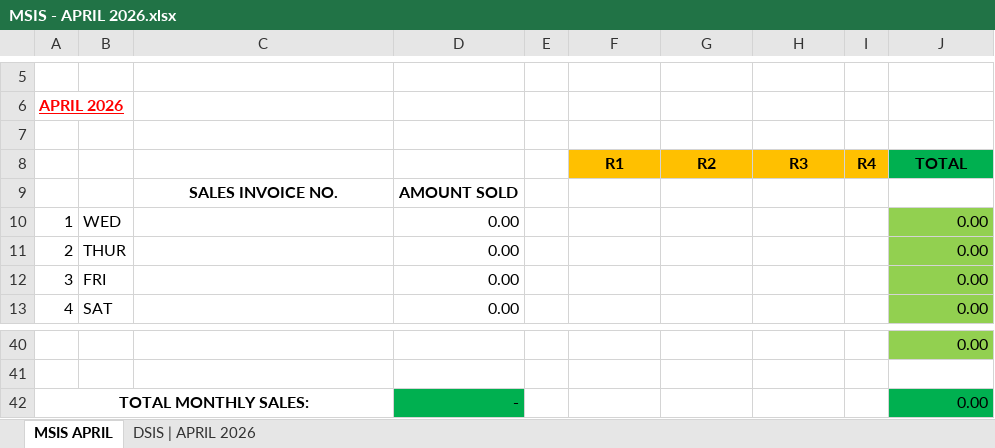
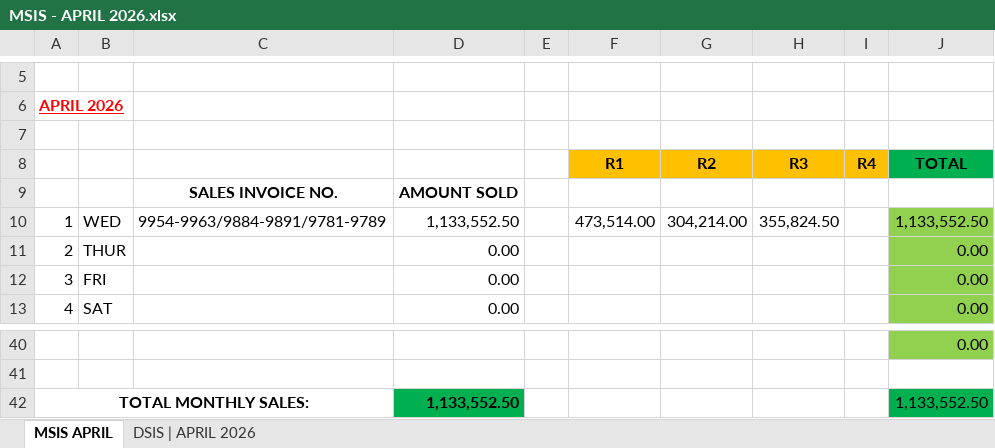
Before and after one commit to fliqlo/GBDS, an Excel workbook: GBDS APRIL FILES 2026/MSIS - APRIL 2026.xlsx, sheet MSIS APRIL, drawn as a sheet; only a part is shown, gaps mark what is left out; values as stored, in another font and other column widths than the file's, no borders; the diff names each change by its address in the sheet, - before the commit and + after, or states it on an @@ line.

Commit message:
GBDS APRIL FILES 2026 | fliqlo@GBDS

```diff
--- a/GBDS APRIL FILES 2026/MSIS - APRIL 2026.xlsx (sheet MSIS APRIL)
+++ b/GBDS APRIL FILES 2026/MSIS - APRIL 2026.xlsx (sheet MSIS APRIL)
-C10: (empty)
+C10: 9954-9963/9884-9891/9781-9789
-D10: 0.00
+D10: 1,133,552.50
-F10 (R1): (empty)
+F10 (R1): 473,514.00
-G10 (R2): (empty)
+G10 (R2): 304,214.00
-H10 (R3): (empty)
+H10 (R3): 355,824.50
-J10 (TOTAL): 0.00
+J10 (TOTAL): 1,133,552.50
-D42: -
+D42: 1,133,552.50
-J42 (TOTAL): 0.00
+J42 (TOTAL): 1,133,552.50
```
Also changed, not shown: sheet DSIS | APRIL 2026, GBDS APRIL FILES 2026/CSR MONTH OF APRIL 2026.xlsx, GBDS APRIL FILES 2026/SCRR CALCULATOR - APRIL 2026.xlsx, 1 other file.
